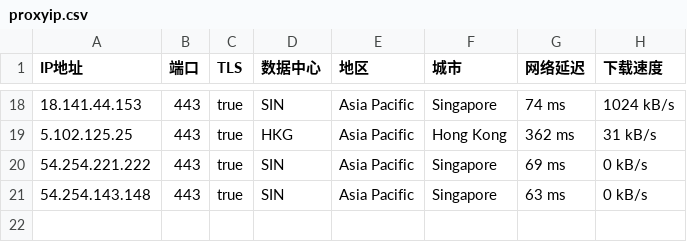
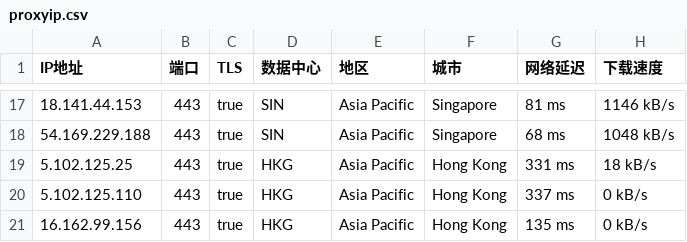
Before and after one commit to mountain787/Lunch-Bag-ip, a CSV file: proxyip.csv, drawn as a sheet; only a part is shown, gaps mark what is left out; the diff covers the shown part only.

```diff
--- a/proxyip.csv
+++ b/proxyip.csv
@@ -18,4 +17,5 @@ IP地址,端口,TLS,数据中心,地区,城市,网络延迟,下载速度
-18.141.44.153,443,true,SIN,Asia Pacific,Singapore,74 ms,1024 kB/s
-5.102.125.25,443,true,HKG,Asia Pacific,Hong Kong,362 ms,31 kB/s
-54.254.221.222,443,true,SIN,Asia Pacific,Singapore,69 ms,0 kB/s
-54.254.143.148,443,true,SIN,Asia Pacific,Singapore,63 ms,0 kB/s
+18.141.44.153,443,true,SIN,Asia Pacific,Singapore,81 ms,1146 kB/s
+54.169.229.188,443,true,SIN,Asia Pacific,Singapore,68 ms,1048 kB/s
+5.102.125.25,443,true,HKG,Asia Pacific,Hong Kong,331 ms,18 kB/s
+5.102.125.110,443,true,HKG,Asia Pacific,Hong Kong,337 ms,0 kB/s
+16.162.99.156,443,true,HKG,Asia Pacific,Hong Kong,135 ms,0 kB/s
```
Also changed, not shown: 4 added rows, 5 removed rows and 22 edited cells elsewhere in this file.
